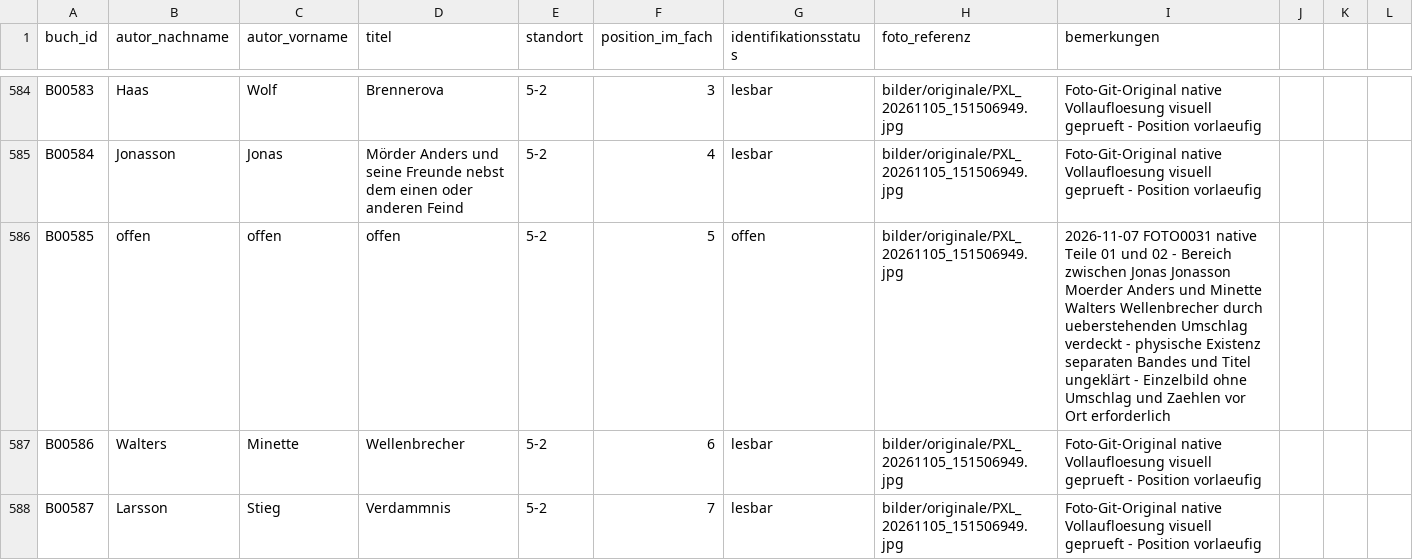
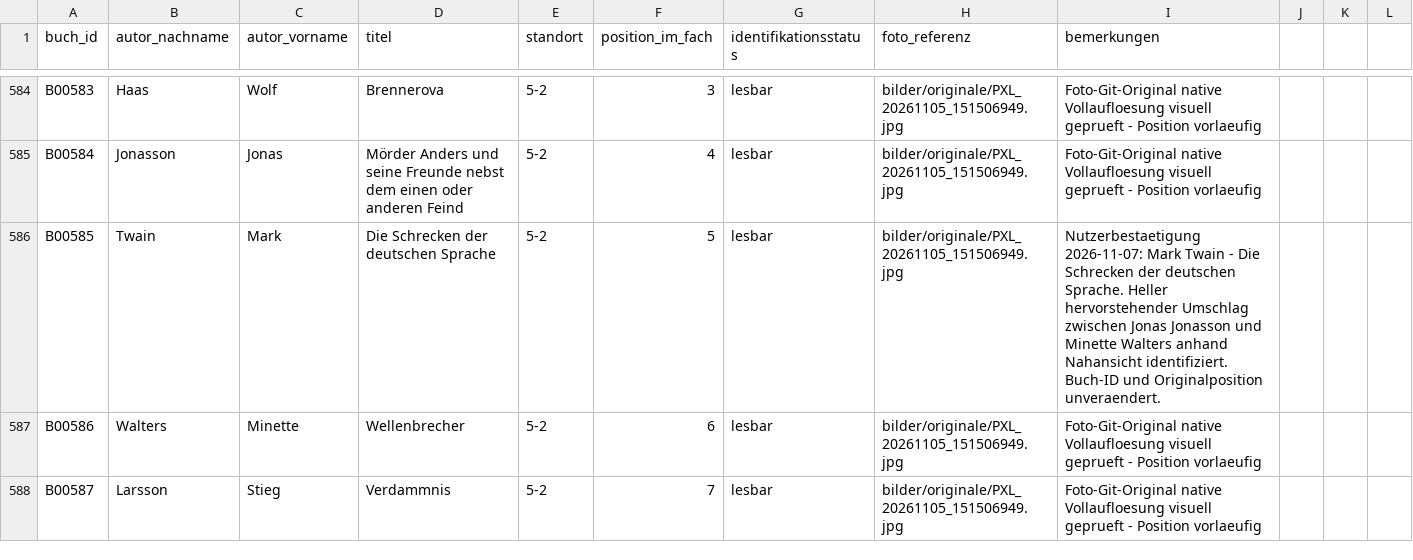
Before and after one commit to oooLITTLEooo/buecherregal, a CSV file: daten/buecher.csv, drawn as a sheet; only a part is shown, gaps mark what is left out.

Commit message:
B00585: Mark Twain bestaetigt, weiter mit B00604

```diff
--- a/daten/buecher.csv
+++ b/daten/buecher.csv
@@ -585,3 +585,3 @@ B00583;Haas;Wolf;Brennerova;5-2;3;lesbar;bilder/originale/PXL_20261105_151506949
 B00584;Jonasson;Jonas;Mörder Anders und seine Freunde nebst dem einen oder anderen Feind;5-2;4;lesbar;bilder/originale/PXL_20261105_151506949.jpg;Foto-Git-Original native Vollaufloesung visuell geprueft - Position vorlaeufig
-B00585;offen;offen;offen;5-2;5;offen;bilder/originale/PXL_20261105_151506949.jpg;2026-11-07 FOTO0031 native Teile 01 und 02 - Bereich zwischen Jonas Jonasson Moerder Anders und Minette Walters Wellenbrecher durch ueberstehenden Umschlag verdeckt - physische Existenz separaten Bandes und Titel ungeklärt - Einzelbild ohne Umschlag und Zaehlen vor Ort erforderlich
+B00585;Twain;Mark;Die Schrecken der deutschen Sprache;5-2;5;lesbar;bilder/originale/PXL_20261105_151506949.jpg;Nutzerbestaetigung 2026-11-07: Mark Twain - Die Schrecken der deutschen Sprache. Heller hervorstehender Umschlag zwischen Jonas Jonasson und Minette Walters anhand Nahansicht identifiziert. Buch-ID und Originalposition unveraendert.
 B00586;Walters;Minette;Wellenbrecher;5-2;6;lesbar;bilder/originale/PXL_20261105_151506949.jpg;Foto-Git-Original native Vollaufloesung visuell geprueft - Position vorlaeufig
```
